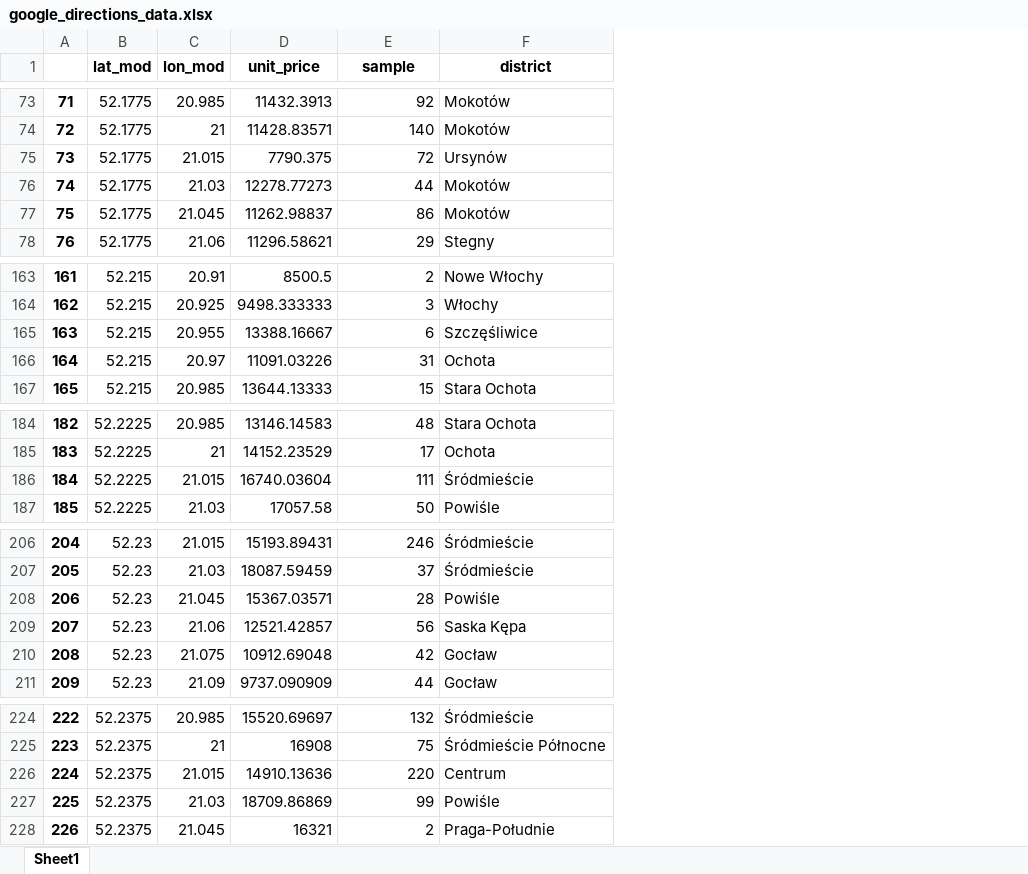
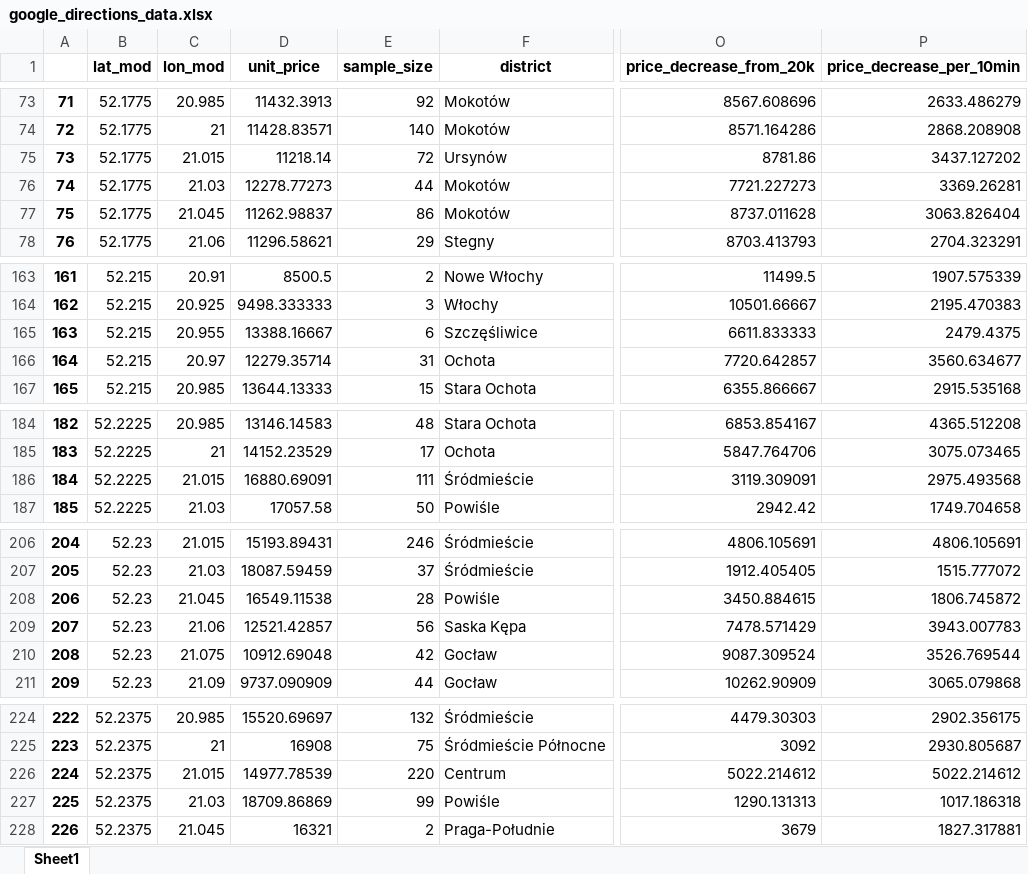
Before and after one commit to Jan-Majewski/Project_Portfolio, an Excel workbook: 03_Real_Estate_pricing_in_Warsaw/google_directions_data.xlsx, sheet Sheet1, drawn as a sheet; only a part is shown, gaps mark what is left out; values as stored, in another font and other column widths than the file's, no borders; the diff covers the shown part only; the diff names each change by its address in the sheet, - before the commit and + after, or states it on an @@ line.

Commit message:
adding drivetime data source

```diff
--- a/03_Real_Estate_pricing_in_Warsaw/google_directions_data.xlsx (sheet Sheet1)
+++ b/03_Real_Estate_pricing_in_Warsaw/google_directions_data.xlsx (sheet Sheet1)
+column O (price_decrease_from_20k), rows 73-78: 8567.608696 | 8571.164286 | 8781.86 | 7721.227273 | 8737.011628 | 8703.413793; rows 163-167: 11499.5 | 10501.66667 | 6611.833333 | 7720.642857 | 6355.866667; rows 184-187: 6853.854167 | 5847.764706 | 3119.309091 | 2942.42; rows 206-211: 4806.105691 | 1912.405405 | 3450.884615 | 7478.571429 | 9087.309524 | 10262.90909; rows 224-228: 4479.30303 | 3092 | 5022.214612 | 1290.131313 | 3679
+column P (price_decrease_per_10min), rows 73-78: 2633.486279 | 2868.208908 | 3437.127202 | 3369.26281 | 3063.826404 | 2704.323291; rows 163-167: 1907.575339 | 2195.470383 | 2479.4375 | 3560.634677 | 2915.535168; rows 184-187: 4365.512208 | 3075.073465 | 2975.493568 | 1749.704658; rows 206-211: 4806.105691 | 1515.777072 | 1806.745872 | 3943.007783 | 3526.769544 | 3065.079868; rows 224-228: 2902.356175 | 2930.805687 | 5022.214612 | 1017.186318 | 1827.317881
-E1: sample
+E1: sample_size
-D75 (unit_price): 7790.375
+D75 (unit_price): 11218.14
-D166 (unit_price): 11091.03226
+D166 (unit_price): 12279.35714
-D186 (unit_price): 16740.03604
+D186 (unit_price): 16880.69091
-D208 (unit_price): 15367.03571
+D208 (unit_price): 16549.11538
-D226 (unit_price): 14910.13636
+D226 (unit_price): 14977.78539
```
Also changed, not shown: 19 edited cells elsewhere in this sheet.
